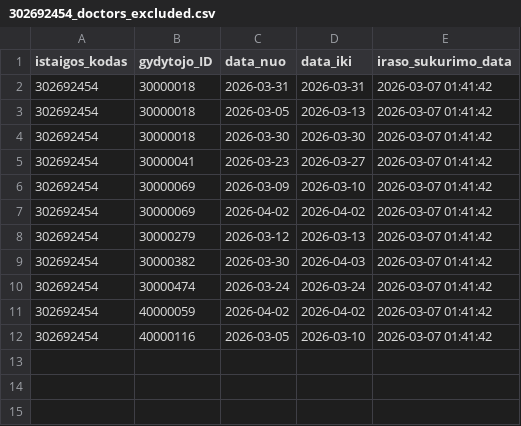
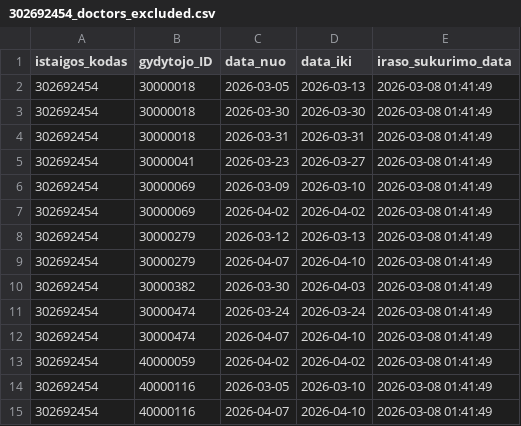
Before and after one commit to vilnius/VMKL, a CSV file: 302692454_doctors_excluded.csv, drawn as a sheet.

```diff
--- a/302692454_doctors_excluded.csv
+++ b/302692454_doctors_excluded.csv
@@ -1,12 +1,15 @@
 istaigos_kodas;gydytojo_ID;data_nuo;data_iki;iraso_sukurimo_data
-302692454;30000018;2026-03-31;2026-03-31;2026-03-07 01:41:42
-302692454;30000018;2026-03-05;2026-03-13;2026-03-07 01:41:42
-302692454;30000018;2026-03-30;2026-03-30;2026-03-07 01:41:42
-302692454;30000041;2026-03-23;2026-03-27;2026-03-07 01:41:42
-302692454;30000069;2026-03-09;2026-03-10;2026-03-07 01:41:42
-302692454;30000069;2026-04-02;2026-04-02;2026-03-07 01:41:42
-302692454;30000279;2026-03-12;2026-03-13;2026-03-07 01:41:42
-302692454;30000382;2026-03-30;2026-04-03;2026-03-07 01:41:42
-302692454;30000474;2026-03-24;2026-03-24;2026-03-07 01:41:42
-302692454;40000059;2026-04-02;2026-04-02;2026-03-07 01:41:42
-302692454;40000116;2026-03-05;2026-03-10;2026-03-07 01:41:42
+302692454;30000018;2026-03-05;2026-03-13;2026-03-08 01:41:49
+302692454;30000018;2026-03-30;2026-03-30;2026-03-08 01:41:49
+302692454;30000018;2026-03-31;2026-03-31;2026-03-08 01:41:49
+302692454;30000041;2026-03-23;2026-03-27;2026-03-08 01:41:49
+302692454;30000069;2026-03-09;2026-03-10;2026-03-08 01:41:49
+302692454;30000069;2026-04-02;2026-04-02;2026-03-08 01:41:49
+302692454;30000279;2026-03-12;2026-03-13;2026-03-08 01:41:49
+302692454;30000279;2026-04-07;2026-04-10;2026-03-08 01:41:49
+302692454;30000382;2026-03-30;2026-04-03;2026-03-08 01:41:49
+302692454;30000474;2026-03-24;2026-03-24;2026-03-08 01:41:49
+302692454;30000474;2026-04-07;2026-04-10;2026-03-08 01:41:49
+302692454;40000059;2026-04-02;2026-04-02;2026-03-08 01:41:49
+302692454;40000116;2026-03-05;2026-03-10;2026-03-08 01:41:49
+302692454;40000116;2026-04-07;2026-04-10;2026-03-08 01:41:49
```
Also changed, not shown: 302692454_family_doctors_list.csv, 302692454_family_doctors_visits_hours.csv, 1 other file.
